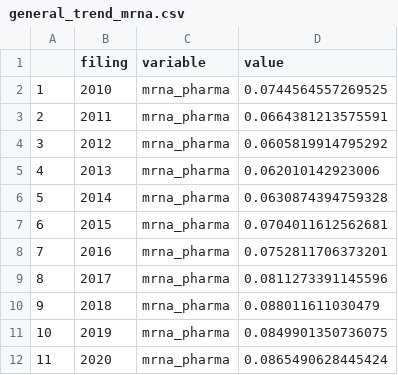
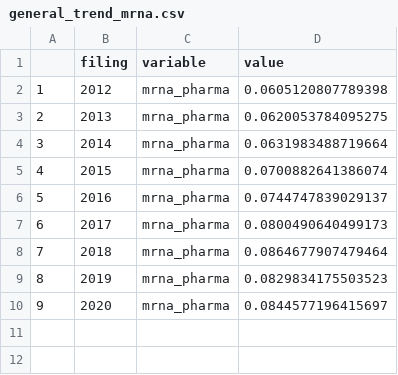
Before and after one commit to ch54321/mrna_tech, a CSV file: general_trend_mrna.csv, drawn as a sheet; removed rows and columns are numbered as before the commit, all else as after; the diff names each change by its address in the sheet, - before the commit and + after, or states it on an @@ line.

Commit message:
update data

```diff
--- a/general_trend_mrna.csv
+++ b/general_trend_mrna.csv
-row 2: 1 | 2010 | mrna_pharma | 0.0744564557269525
-row 3: 2 | 2011 | mrna_pharma | 0.0664381213575591
@@ column A renumbered from row 2 down @@
-D2 (value): 0.0605819914795292
+D2 (value): 0.0605120807789398
-D3 (value): 0.062010142923006
+D3 (value): 0.0620053784095275
-D4 (value): 0.0630874394759328
+D4 (value): 0.0631983488719664
-D5 (value): 0.0704011612562681
+D5 (value): 0.0700882641386074
-D6 (value): 0.0752811706373201
+D6 (value): 0.0744747839029137
-D7 (value): 0.0811273391145596
+D7 (value): 0.0800490640499173
-D8 (value): 0.088011611030479
+D8 (value): 0.0864677907479464
-D9 (value): 0.0849901350736075
+D9 (value): 0.0829834175503523
-D10 (value): 0.0865490628445424
+D10 (value): 0.0844577196415697
```
Also changed, not shown: firm_mrna.csv, 1 other file.
